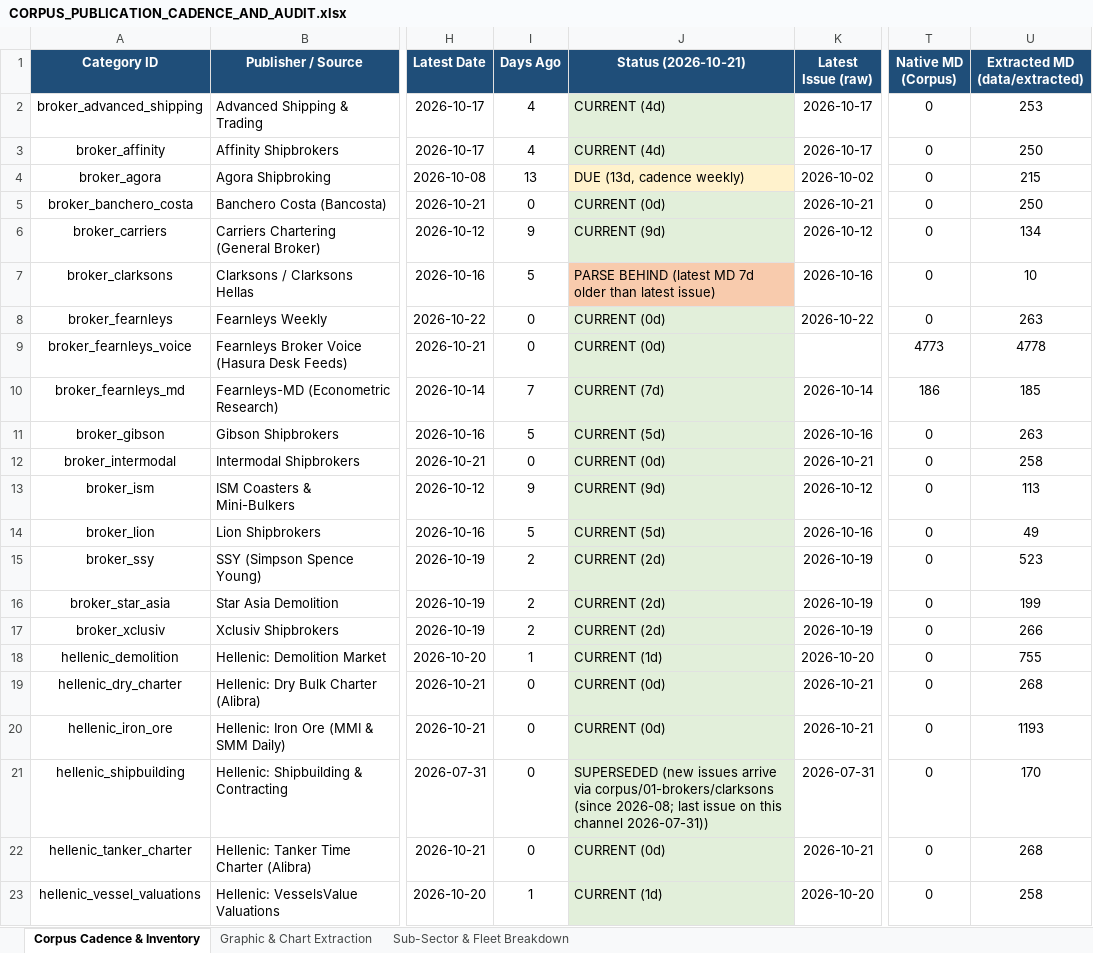
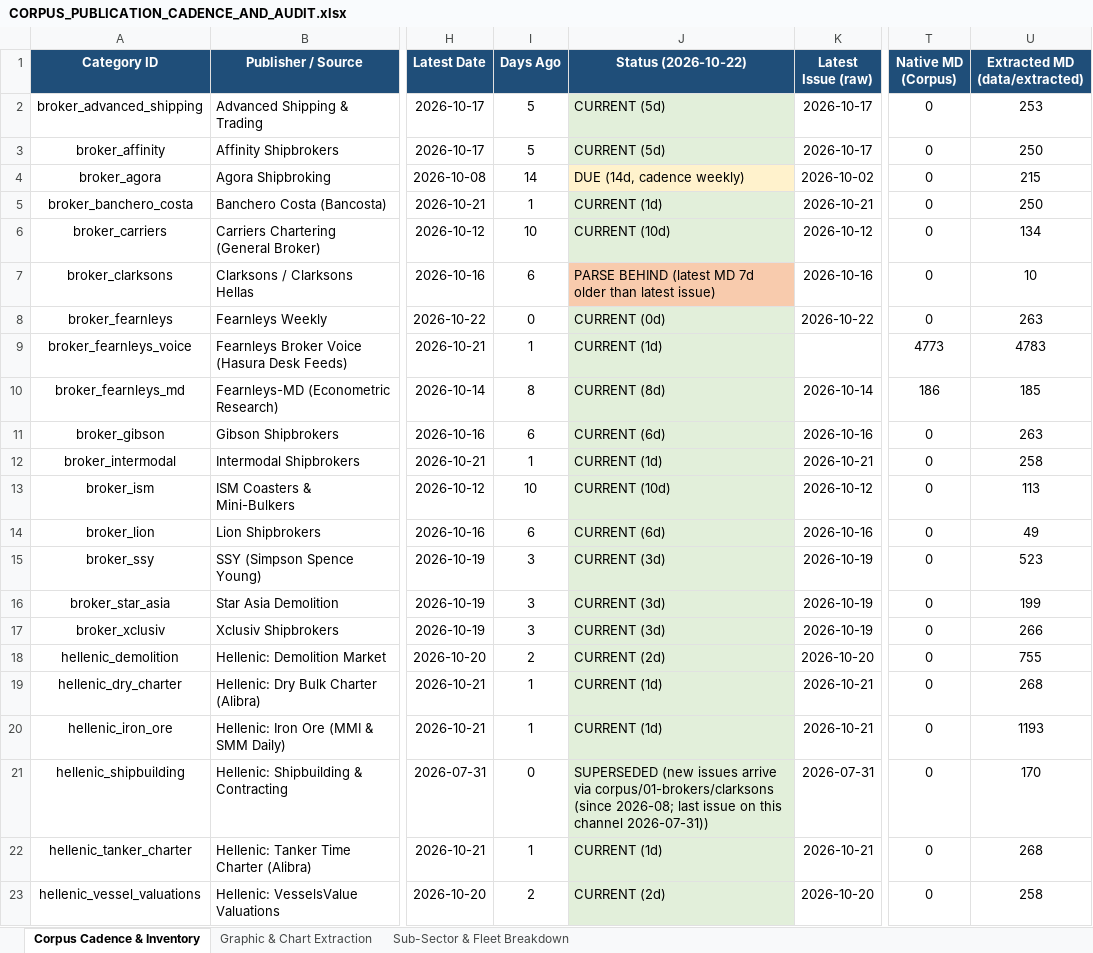
Before and after one commit to yieldchaser/Shipping, an Excel workbook: corpus/CORPUS_PUBLICATION_CADENCE_AND_AUDIT.xlsx, sheet Corpus Cadence & Inventory, drawn as a sheet; only a part is shown, gaps mark what is left out; values as stored, in another font and other column widths than the file's, no borders; the diff covers the shown part only; the diff names each change by its address in the sheet, - before the commit and + after, or states it on an @@ line.

Commit message:
data(offshore): ingest latest Seabreeze market report, dayrate series, and update cadence audit [skip ci]

```diff
--- a/corpus/CORPUS_PUBLICATION_CADENCE_AND_AUDIT.xlsx (sheet Corpus Cadence & Inventory)
+++ b/corpus/CORPUS_PUBLICATION_CADENCE_AND_AUDIT.xlsx (sheet Corpus Cadence & Inventory)
-J1: Status (2026-10-21)
+J1: Status (2026-10-22)
-I2:I3 (Days Ago): 4
+I2:I3 (Days Ago): 5
-J2:J3 (Status (2026-10-22)): CURRENT (4d)
+J2:J3 (Status (2026-10-22)): CURRENT (5d)
-I4 (Days Ago): 13
+I4 (Days Ago): 14
-J4 (Status (2026-10-22)): DUE (13d, cadence weekly)
+J4 (Status (2026-10-22)): DUE (14d, cadence weekly)
-I5 (Days Ago): 0
+I5 (Days Ago): 1
-J5 (Status (2026-10-22)): CURRENT (0d)
+J5 (Status (2026-10-22)): CURRENT (1d)
-I6 (Days Ago): 9
+I6 (Days Ago): 10
-J6 (Status (2026-10-22)): CURRENT (9d)
+J6 (Status (2026-10-22)): CURRENT (10d)
-I7 (Days Ago): 5
+I7 (Days Ago): 6
-I9 (Days Ago): 0
+I9 (Days Ago): 1
-J9 (Status (2026-10-22)): CURRENT (0d)
+J9 (Status (2026-10-22)): CURRENT (1d)
-U9 (Extracted MD (data/extracted)): 4778
+U9 (Extracted MD (data/extracted)): 4783
-I10 (Days Ago): 7
+I10 (Days Ago): 8
-J10 (Status (2026-10-22)): CURRENT (7d)
+J10 (Status (2026-10-22)): CURRENT (8d)
-I11 (Days Ago): 5
+I11 (Days Ago): 6
-J11 (Status (2026-10-22)): CURRENT (5d)
+J11 (Status (2026-10-22)): CURRENT (6d)
-I12 (Days Ago): 0
+I12 (Days Ago): 1
-J12 (Status (2026-10-22)): CURRENT (0d)
+J12 (Status (2026-10-22)): CURRENT (1d)
-I13 (Days Ago): 9
+I13 (Days Ago): 10
-J13 (Status (2026-10-22)): CURRENT (9d)
+J13 (Status (2026-10-22)): CURRENT (10d)
-I14 (Days Ago): 5
+I14 (Days Ago): 6
-J14 (Status (2026-10-22)): CURRENT (5d)
+J14 (Status (2026-10-22)): CURRENT (6d)
-I15:I17 (Days Ago): 2
+I15:I17 (Days Ago): 3
-J15:J17 (Status (2026-10-22)): CURRENT (2d)
+J15:J17 (Status (2026-10-22)): CURRENT (3d)
-I18 (Days Ago): 1
+I18 (Days Ago): 2
-J18 (Status (2026-10-22)): CURRENT (1d)
+J18 (Status (2026-10-22)): CURRENT (2d)
-I19:I20 (Days Ago): 0
+I19:I20 (Days Ago): 1
-J19:J20 (Status (2026-10-22)): CURRENT (0d)
+J19:J20 (Status (2026-10-22)): CURRENT (1d)
-I22 (Days Ago): 0
+I22 (Days Ago): 1
-J22 (Status (2026-10-22)): CURRENT (0d)
+J22 (Status (2026-10-22)): CURRENT (1d)
-I23 (Days Ago): 1
+I23 (Days Ago): 2
-J23 (Status (2026-10-22)): CURRENT (1d)
+J23 (Status (2026-10-22)): CURRENT (2d)
```
Also changed, not shown: 18 edited cells elsewhere in this sheet, data/extracted/series/corpus_publication_cadence_and_audit.xlsx, 6 other files.
